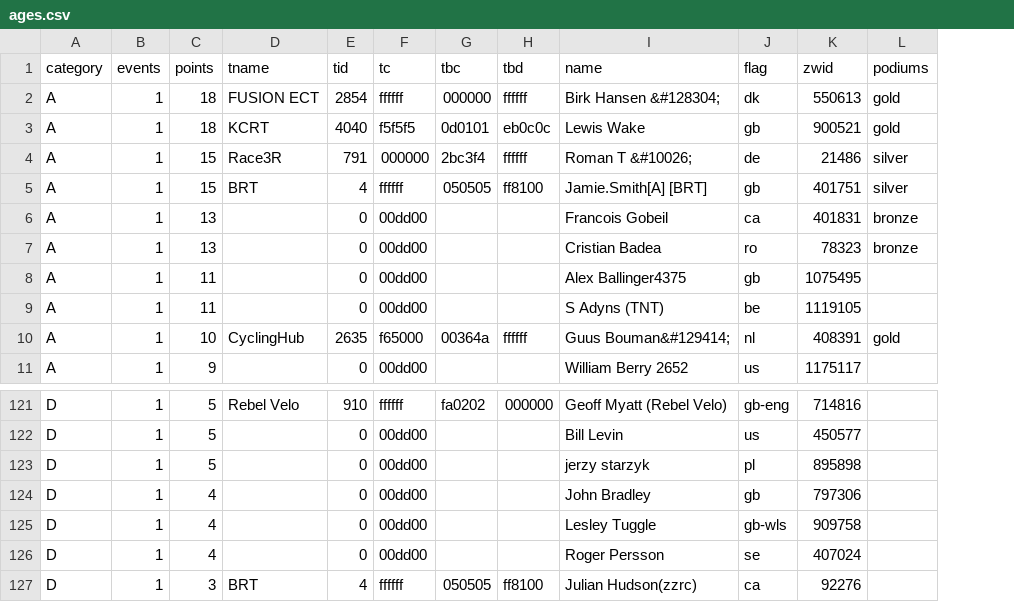
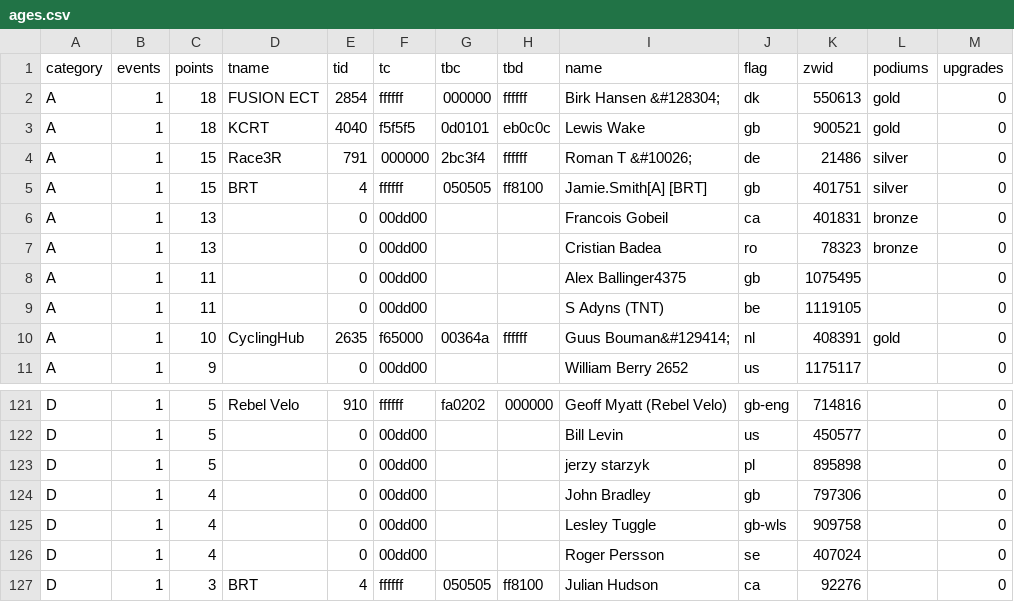
Before and after one commit to jessicah/boltrace.team, a CSV file: _data/2019/series_2/ages.csv, drawn as a sheet; only a part is shown, gaps mark what is left out; the diff names each change by its address in the sheet, - before the commit and + after, or states it on an @@ line.

Commit message:
Ages: add the upgrades data column.

```diff
--- a/_data/2019/series_2/ages.csv
+++ b/_data/2019/series_2/ages.csv
+column M (upgrades), rows 2-11: all 0; rows 121-127: all 0
-I127 (name): Julian Hudson(zzrc)
+I127 (name): Julian Hudson
```
